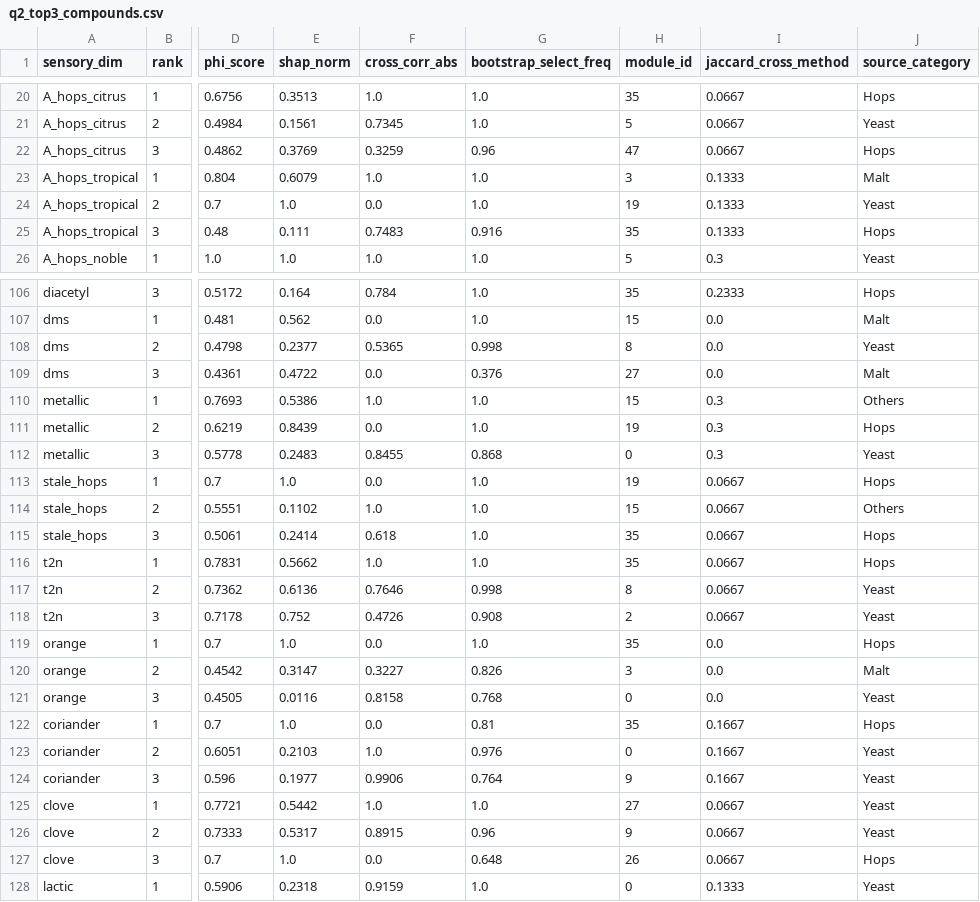
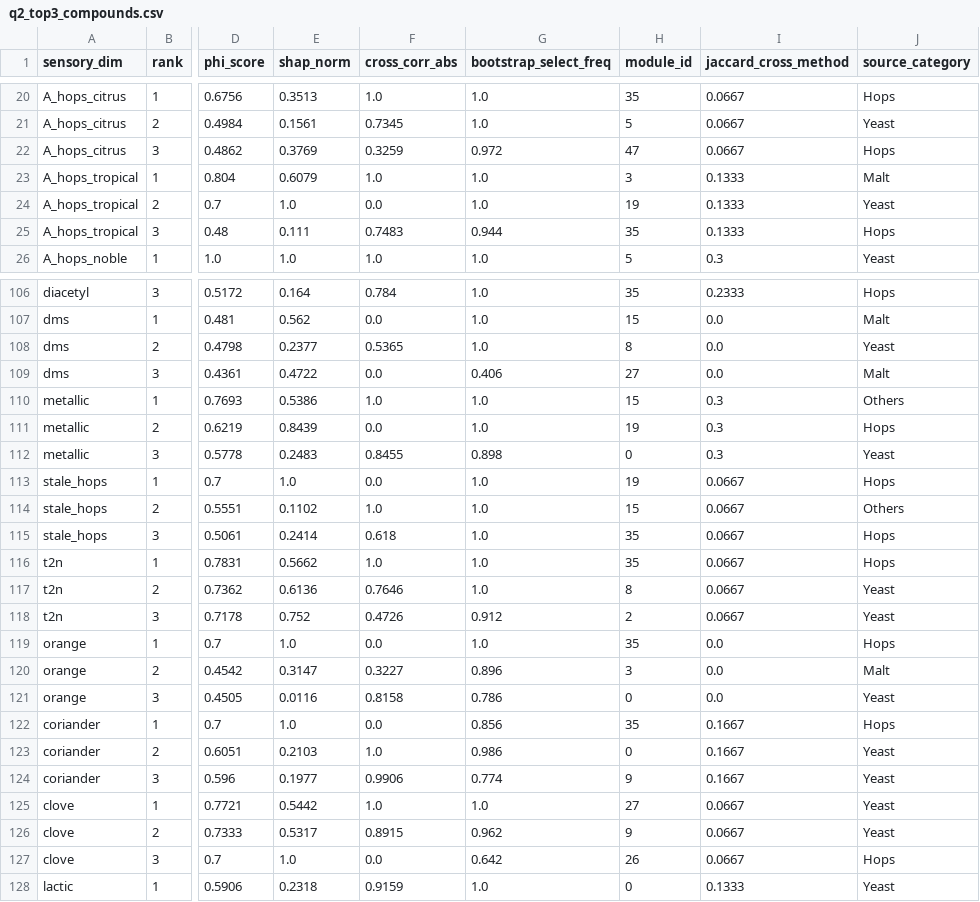
Before and after one commit to dd2006tqf/beer, a CSV file: 提交包/计算结果/q2_top3_compounds.csv, drawn as a sheet; only a part is shown, gaps mark what is left out; the diff covers the shown part only; the diff names each change by its address in the sheet, - before the commit and + after, or states it on an @@ line.

```diff
--- a/提交包/计算结果/q2_top3_compounds.csv
+++ b/提交包/计算结果/q2_top3_compounds.csv
-G22 (bootstrap_select_freq): 0.96
+G22 (bootstrap_select_freq): 0.972
-G25 (bootstrap_select_freq): 0.916
+G25 (bootstrap_select_freq): 0.944
-G108 (bootstrap_select_freq): 0.998
+G108 (bootstrap_select_freq): 1.0
-G109 (bootstrap_select_freq): 0.376
+G109 (bootstrap_select_freq): 0.406
-G112 (bootstrap_select_freq): 0.868
+G112 (bootstrap_select_freq): 0.898
-G117 (bootstrap_select_freq): 0.998
+G117 (bootstrap_select_freq): 1.0
-G118 (bootstrap_select_freq): 0.908
+G118 (bootstrap_select_freq): 0.912
-G120 (bootstrap_select_freq): 0.826
+G120 (bootstrap_select_freq): 0.896
-G121 (bootstrap_select_freq): 0.768
+G121 (bootstrap_select_freq): 0.786
-G122 (bootstrap_select_freq): 0.81
+G122 (bootstrap_select_freq): 0.856
-G123 (bootstrap_select_freq): 0.976
+G123 (bootstrap_select_freq): 0.986
-G124 (bootstrap_select_freq): 0.764
+G124 (bootstrap_select_freq): 0.774
-G126 (bootstrap_select_freq): 0.96
+G126 (bootstrap_select_freq): 0.962
-G127 (bootstrap_select_freq): 0.648
+G127 (bootstrap_select_freq): 0.642
```
Also changed, not shown: 1 added row, 1 removed row and 66 edited cells elsewhere in this file, 7 other files.
